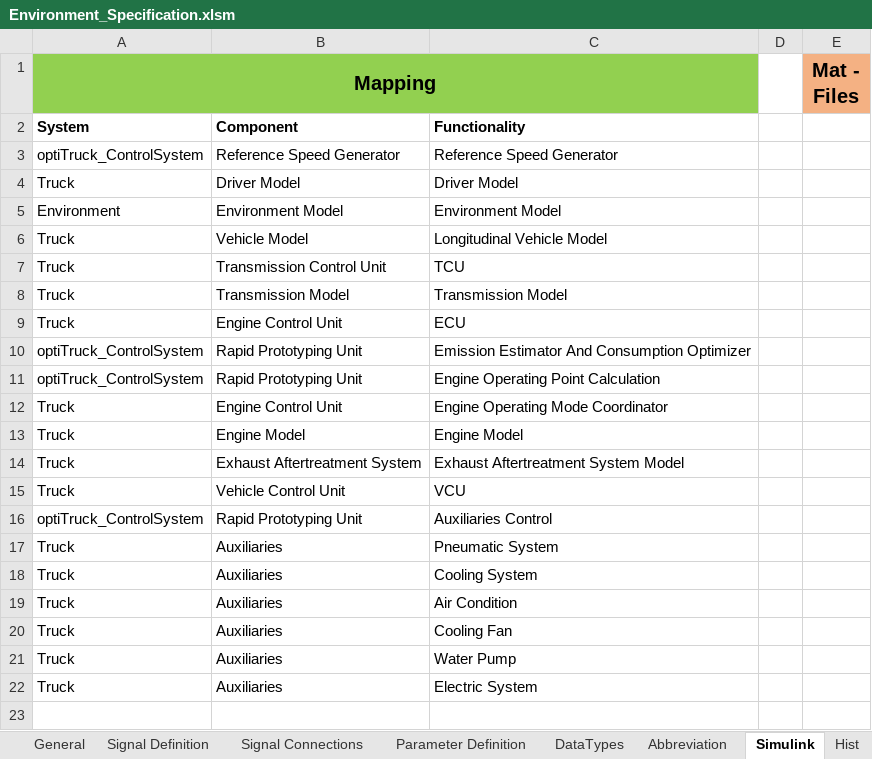
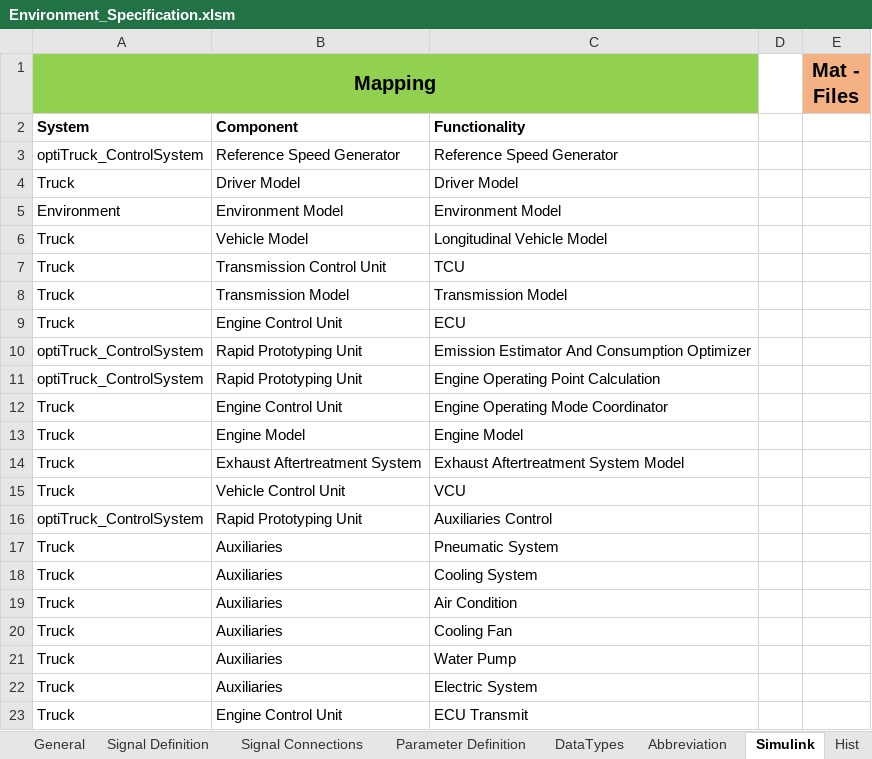
Before and after one commit to eozatay/optitruck_simulator, an Excel workbook: Environment_Specification.xlsm, sheet Simulink, drawn as a sheet; values as stored, in another font and other column widths than the file's, no borders; the diff names each change by its address in the sheet, - before the commit and + after, or states it on an @@ line.

```diff
--- a/Environment_Specification.xlsm (sheet Simulink)
+++ b/Environment_Specification.xlsm (sheet Simulink)
+row 23: Truck | Engine Control Unit | ECU Transmit
```
Also changed, not shown: sheet Signal Connections, sheet Signal Definition, sheet Parameter Definition, sheet Abbreviation, charts or pictures.
